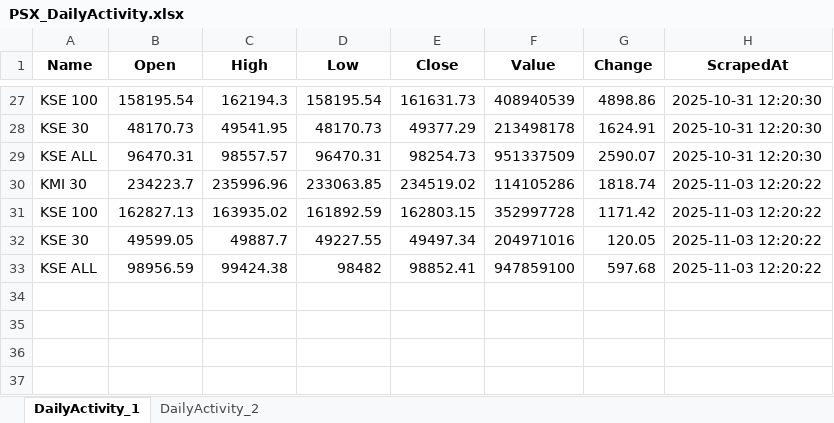
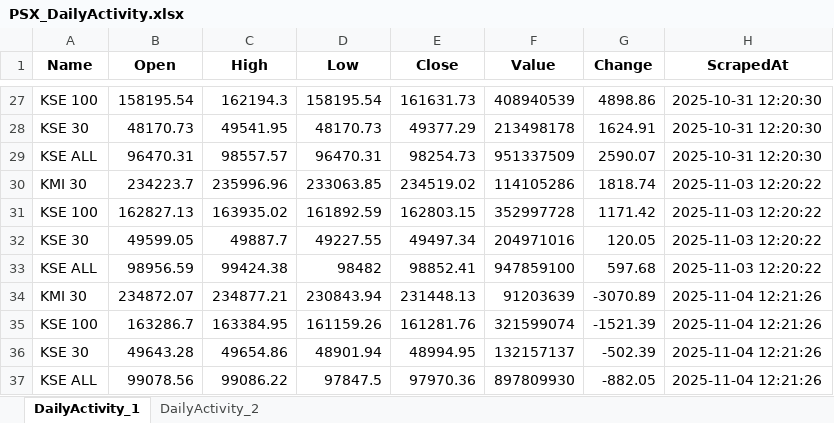
Before and after one commit to Ahmed9233/psx-daily-scraper, an Excel workbook: PSX_DailyActivity.xlsx, sheet DailyActivity_1, drawn as a sheet; only a part is shown, gaps mark what is left out; values as stored, in another font and other column widths than the file's, no borders; the diff names each change by its address in the sheet, - before the commit and + after, or states it on an @@ line.

```diff
--- a/PSX_DailyActivity.xlsx (sheet DailyActivity_1)
+++ b/PSX_DailyActivity.xlsx (sheet DailyActivity_1)
+row 34: KMI 30 | 234872.07 | 234877.21 | 230843.94 | 231448.13 | 91203639 | -3070.89 | 2025-11-04 12:21:26
+row 35: KSE 100 | 163286.7 | 163384.95 | 161159.26 | 161281.76 | 321599074 | -1521.39 | 2025-11-04 12:21:26
+row 36: KSE 30 | 49643.28 | 49654.86 | 48901.94 | 48994.95 | 132157137 | -502.39 | 2025-11-04 12:21:26
+row 37: KSE ALL | 99078.56 | 99086.22 | 97847.5 | 97970.36 | 897809930 | -882.05 | 2025-11-04 12:21:26
```
Also changed, not shown: sheet DailyActivity_2.
